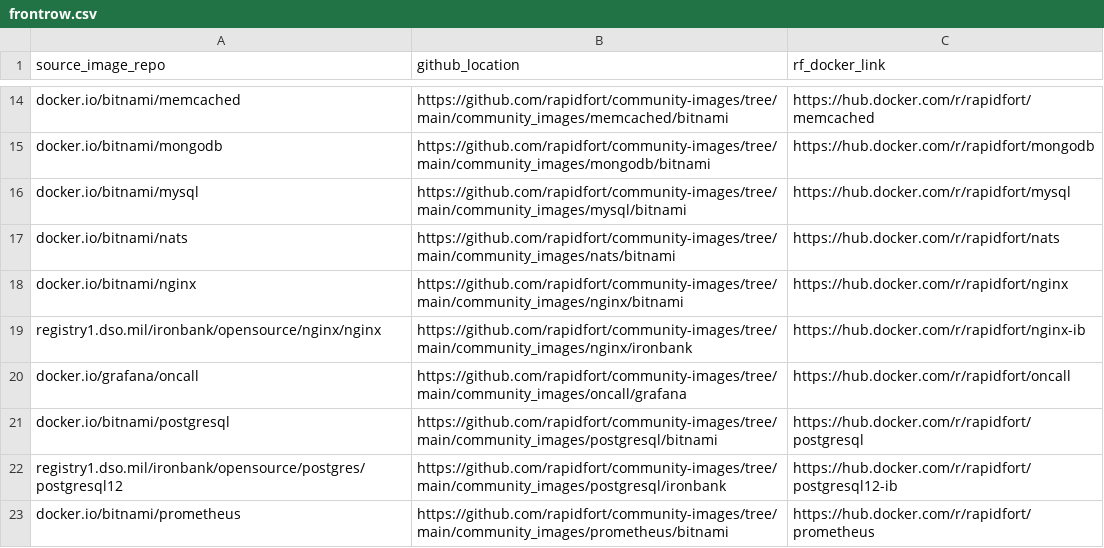
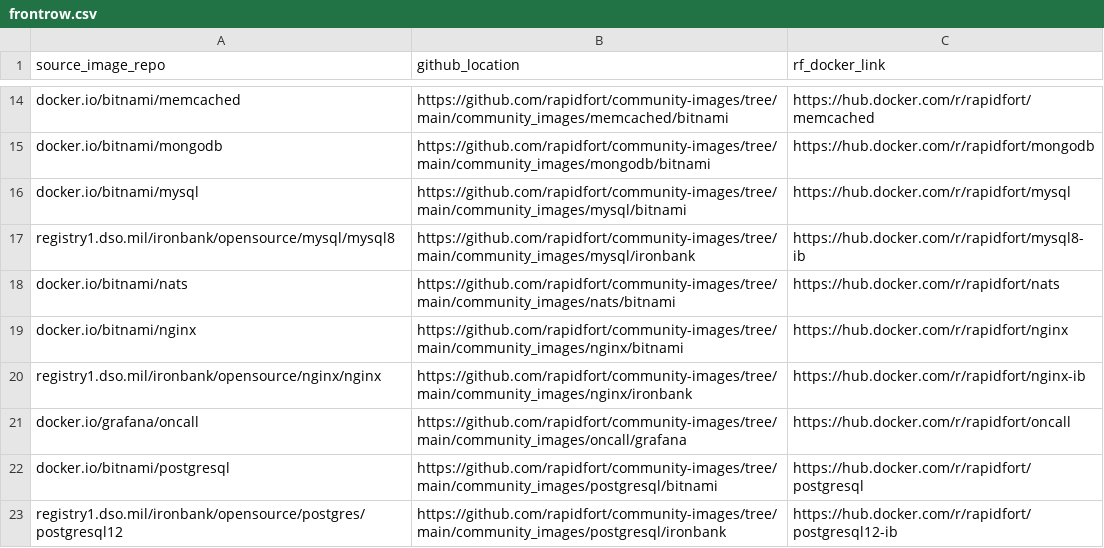
Before and after one commit to rapidfort/community-images, a CSV file: frontrow.csv, drawn as a sheet; only a part is shown, gaps mark what is left out; the shorter side is filled out with more unchanged rows; the diff names each change by its address in the sheet, - before the commit and + after, or states it on an @@ line.

Commit message:
add mysql8 image

```diff
--- a/frontrow.csv
+++ b/frontrow.csv
+row 17: registry1.dso.mil/ironbank/opensource/mysql/mysql8 | https://github.com/rapidfort/community-images/tree/main/community_images/mysql/ironbank | https://hub.docker.com/r/rapidfort/mysql8-ib
```
Also changed, not shown: 18 other files.
